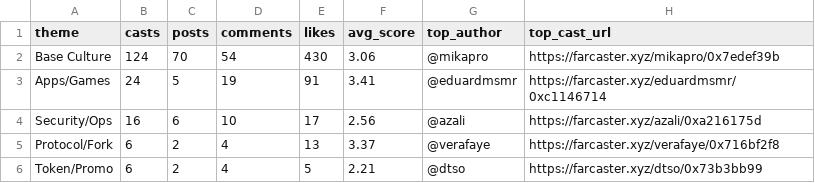
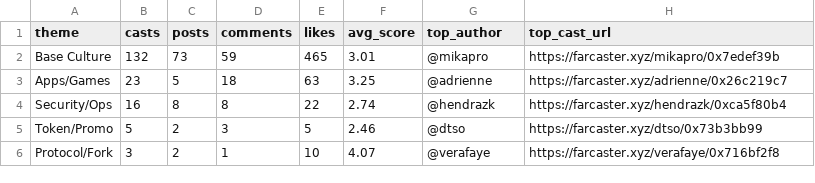
Before and after one commit to ael-dev3/Clawberto-Farcaster-Context, a CSV file: public/generated/theme_summary.csv, drawn as a sheet.

```diff
--- a/public/generated/theme_summary.csv
+++ b/public/generated/theme_summary.csv
@@ -1,6 +1,6 @@
 theme,casts,posts,comments,likes,avg_score,top_author,top_cast_url
-Base Culture,124,70,54,430,3.06,@mikapro,https://farcaster.xyz/mikapro/0x7edef39b
-Apps/Games,24,5,19,91,3.41,@eduardmsmr,https://farcaster.xyz/eduardmsmr/0xc1146714
-Security/Ops,16,6,10,17,2.56,@azali,https://farcaster.xyz/azali/0xa216175d
-Protocol/Fork,6,2,4,13,3.37,@verafaye,https://farcaster.xyz/verafaye/0x716bf2f8
-Token/Promo,6,2,4,5,2.21,@dtso,https://farcaster.xyz/dtso/0x73b3bb99
+Base Culture,132,73,59,465,3.01,@mikapro,https://farcaster.xyz/mikapro/0x7edef39b
+Apps/Games,23,5,18,63,3.25,@adrienne,https://farcaster.xyz/adrienne/0x26c219c7
+Security/Ops,16,8,8,22,2.74,@hendrazk,https://farcaster.xyz/hendrazk/0xca5f80b4
+Token/Promo,5,2,3,5,2.46,@dtso,https://farcaster.xyz/dtso/0x73b3bb99
+Protocol/Fork,3,2,1,10,4.07,@verafaye,https://farcaster.xyz/verafaye/0x716bf2f8
```
Also changed, not shown: generated/manifest.csv, generated/posts.csv, 20 other files.
